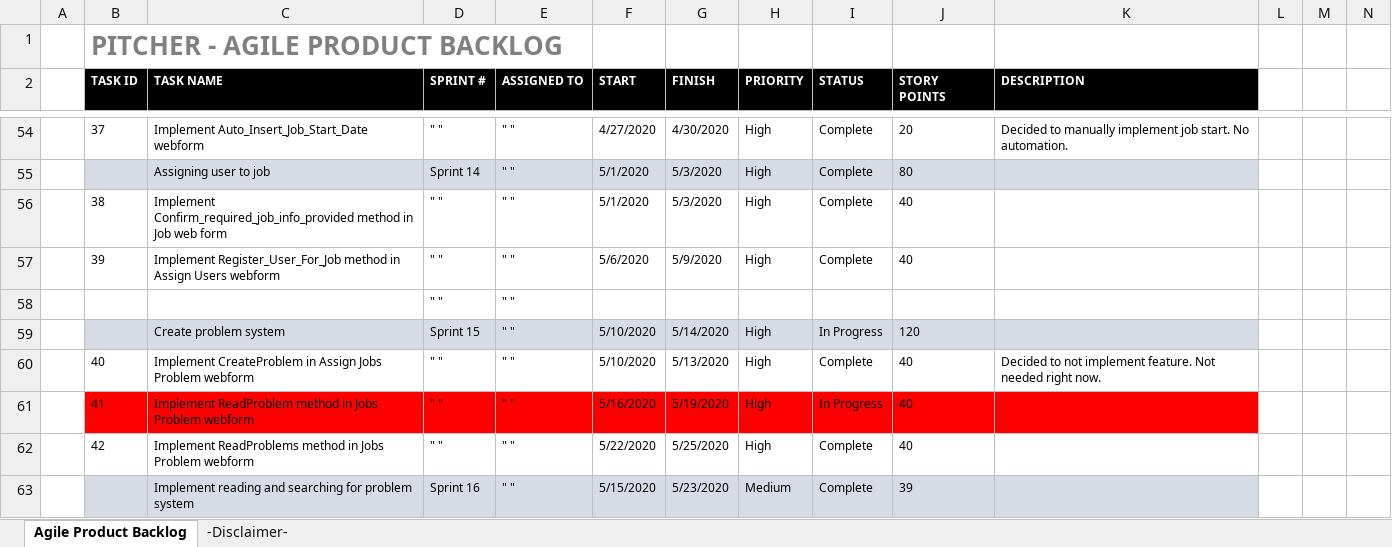
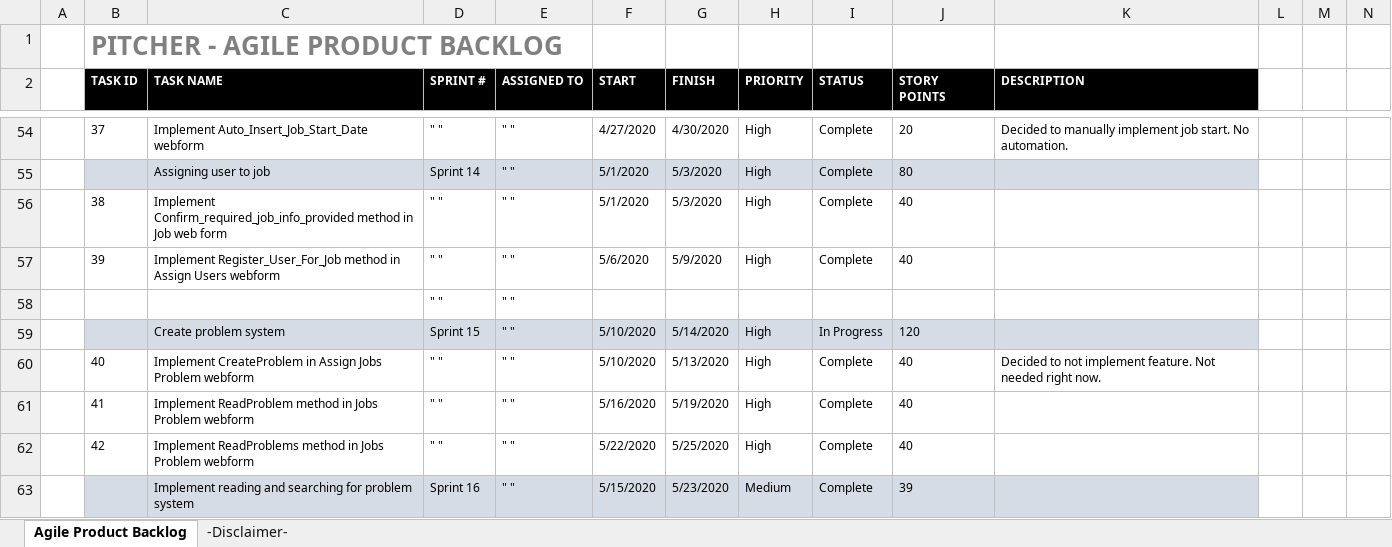
Before and after one commit to LayersOfAbstraction/Pitcher, an Excel workbook: docs/Agile-Product-Backlog.xlsx, sheet Agile Product Backlog, drawn as a sheet; only a part is shown, gaps mark what is left out; values as stored, in another font and other column widths than the file's, no borders; the diff names each change by its address in the sheet, - before the commit and + after, or states it on an @@ line.

Commit message:
complete task 41 & up to task 48

```diff
--- a/docs/Agile-Product-Backlog.xlsx (sheet Agile Product Backlog)
+++ b/docs/Agile-Product-Backlog.xlsx (sheet Agile Product Backlog)
-B61:K61 fill: #FF0000
+B61:K61 fill: none
-I61 (STATUS): In Progress
+I61 (STATUS): Complete
```
